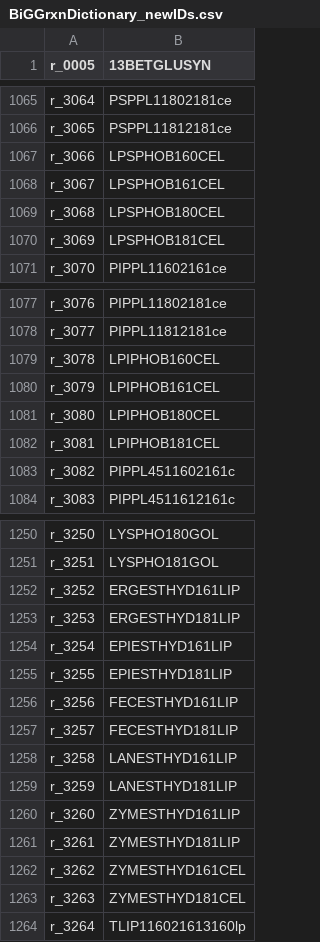
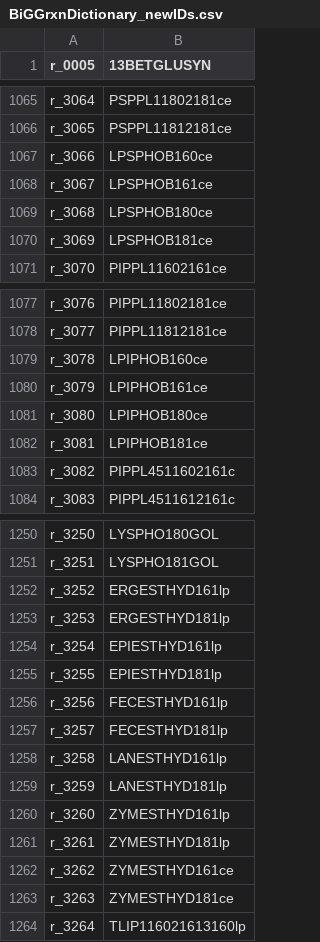
Before and after one commit to weilandtd/yeast-GEM, a CSV file: ComplementaryData/databases/BiGGrxnDictionary_newIDs.csv, drawn as a sheet; only a part is shown, gaps mark what is left out; the diff covers the shown part only.

Commit message:
fix-data: rename compartments in new rxn ids in BiGG dict
LIP -> lp
CEL -> ce

```diff
--- a/ComplementaryData/databases/BiGGrxnDictionary_newIDs.csv
+++ b/ComplementaryData/databases/BiGGrxnDictionary_newIDs.csv
@@ -1066,6 +1066,6 @@ r_3064,PSPPL11802181ce
 r_3065,PSPPL11812181ce
-r_3066,LPSPHOB160CEL
-r_3067,LPSPHOB161CEL
-r_3068,LPSPHOB180CEL
-r_3069,LPSPHOB181CEL
+r_3066,LPSPHOB160ce
+r_3067,LPSPHOB161ce
+r_3068,LPSPHOB180ce
+r_3069,LPSPHOB181ce
 r_3070,PIPPL11602161ce
@@ -1078,6 +1078,6 @@ r_3076,PIPPL11802181ce
 r_3077,PIPPL11812181ce
-r_3078,LPIPHOB160CEL
-r_3079,LPIPHOB161CEL
-r_3080,LPIPHOB180CEL
-r_3081,LPIPHOB181CEL
+r_3078,LPIPHOB160ce
+r_3079,LPIPHOB161ce
+r_3080,LPIPHOB180ce
+r_3081,LPIPHOB181ce
 r_3082,PIPPL4511602161c
@@ -1251,14 +1251,14 @@ r_3250,LYSPHO180GOL
 r_3251,LYSPHO181GOL
-r_3252,ERGESTHYD161LIP
-r_3253,ERGESTHYD181LIP
-r_3254,EPIESTHYD161LIP
-r_3255,EPIESTHYD181LIP
-r_3256,FECESTHYD161LIP
-r_3257,FECESTHYD181LIP
-r_3258,LANESTHYD161LIP
-r_3259,LANESTHYD181LIP
-r_3260,ZYMESTHYD161LIP
-r_3261,ZYMESTHYD181LIP
-r_3262,ZYMESTHYD161CEL
-r_3263,ZYMESTHYD181CEL
+r_3252,ERGESTHYD161lp
+r_3253,ERGESTHYD181lp
+r_3254,EPIESTHYD161lp
+r_3255,EPIESTHYD181lp
+r_3256,FECESTHYD161lp
+r_3257,FECESTHYD181lp
+r_3258,LANESTHYD161lp
+r_3259,LANESTHYD181lp
+r_3260,ZYMESTHYD161lp
+r_3261,ZYMESTHYD181lp
+r_3262,ZYMESTHYD161ce
+r_3263,ZYMESTHYD181ce
 r_3264,TLIP116021613160lp
```
Also changed, not shown: 13 edited cells elsewhere in this file.
